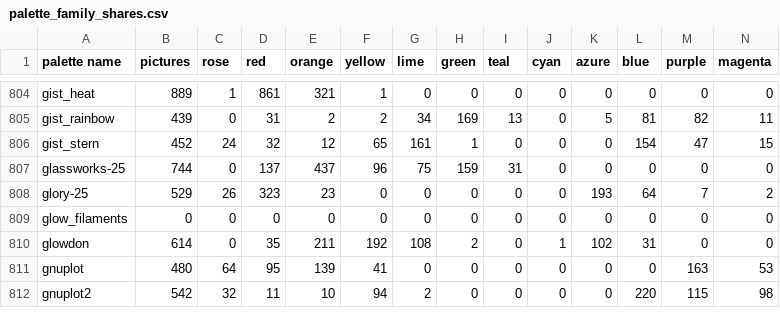
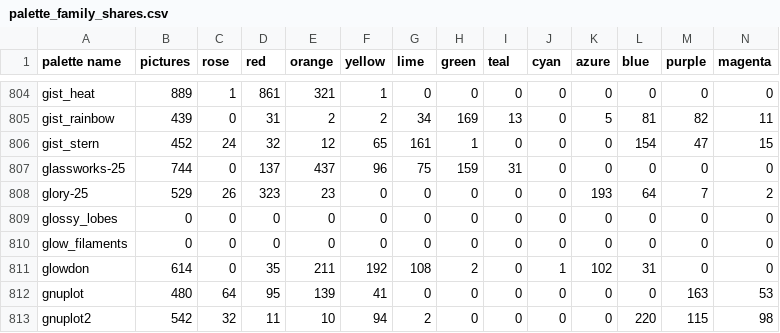
Before and after one commit to techmatt/fractal-wallpapers, a CSV file: data/palettes/palette_family_shares.csv, drawn as a sheet; only a part is shown, gaps mark what is left out.

```diff
--- a/data/palettes/palette_family_shares.csv
+++ b/data/palettes/palette_family_shares.csv
@@ -808,2 +808,3 @@ glassworks-25,744,0,137,437,96,75,159,31,0,0,0,0,0
 glory-25,529,26,323,23,0,0,0,0,0,193,64,7,2
+glossy_lobes,0,0,0,0,0,0,0,0,0,0,0,0,0
 glow_filaments,0,0,0,0,0,0,0,0,0,0,0,0,0
```
Also changed, not shown: 5 other files.
